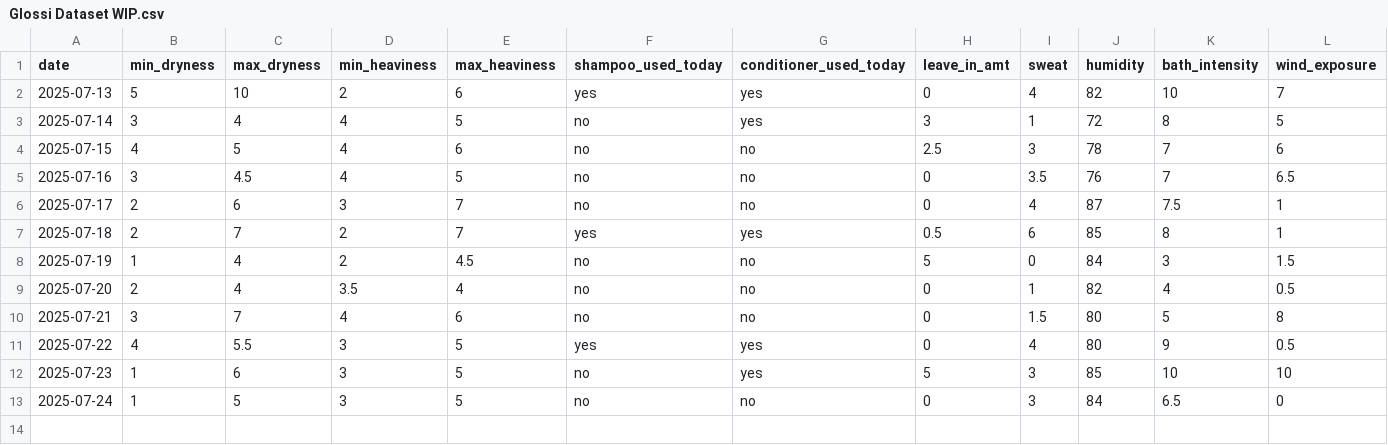
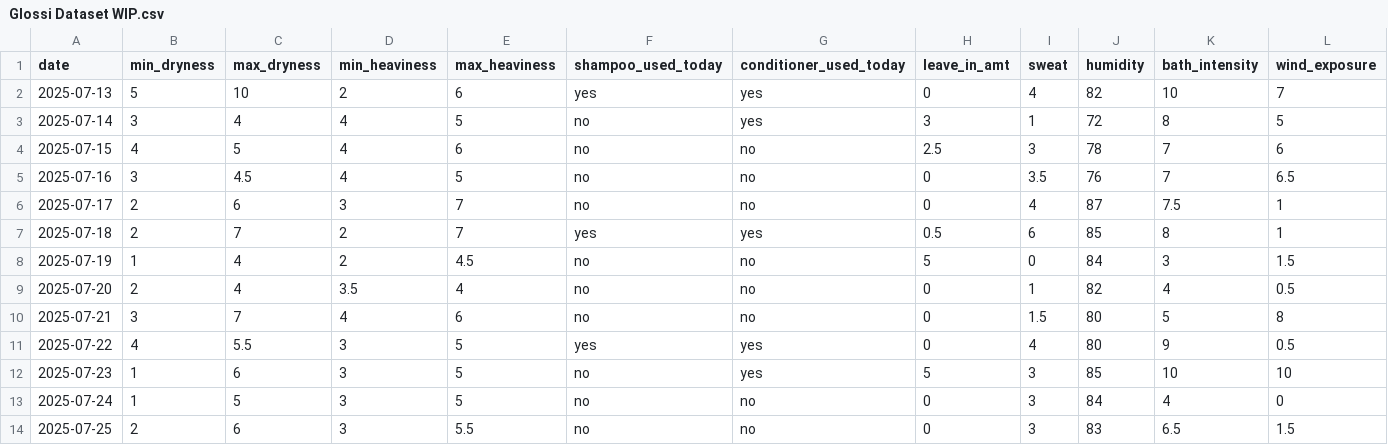
Before and after one commit to sdbrgo/Glossi, a CSV file: Glossi Dataset WIP.csv, drawn as a sheet.

Commit message:
Update Glossi Dataset WIP.csv

```diff
--- a/Glossi Dataset WIP.csv
+++ b/Glossi Dataset WIP.csv
@@ -12,2 +12,3 @@ date,min_dryness,max_dryness,min_heaviness,max_heaviness,shampoo_used_today,cond
 2025-07-23,1,6,3,5,no,yes,5,3,85,10,10
-2025-07-24,1,5,3,5,no,no,0,3,84,6.5,0
+2025-07-24,1,5,3,5,no,no,0,3,84,4,0
+2025-07-25,2,6,3,5.5,no,no,0,3,83,6.5,1.5
```
